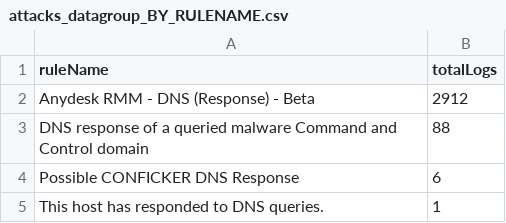
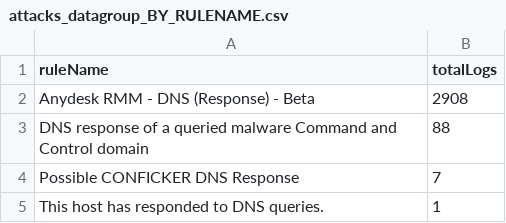
Before and after one commit to Akasata-Cyber-Tech/tm_scraper_libs-deprecated-, a CSV file: storage/csv_data_path/attacks_datagroup_BY_RULENAME.csv, drawn as a sheet.

```diff
--- a/storage/csv_data_path/attacks_datagroup_BY_RULENAME.csv
+++ b/storage/csv_data_path/attacks_datagroup_BY_RULENAME.csv
@@ -1,5 +1,5 @@
 ruleName,totalLogs
-Anydesk RMM - DNS (Response) - Beta,2912
+Anydesk RMM - DNS (Response) - Beta,2908
 DNS response of a queried malware Command and Control domain,88
-Possible CONFICKER DNS Response,6
+Possible CONFICKER DNS Response,7
 This host has responded to DNS queries.,1
```
Also changed, not shown: storage/csv_data_path/suspicious_dns_response_datagroup_BY_RULENAME.csv, 21 other files.
